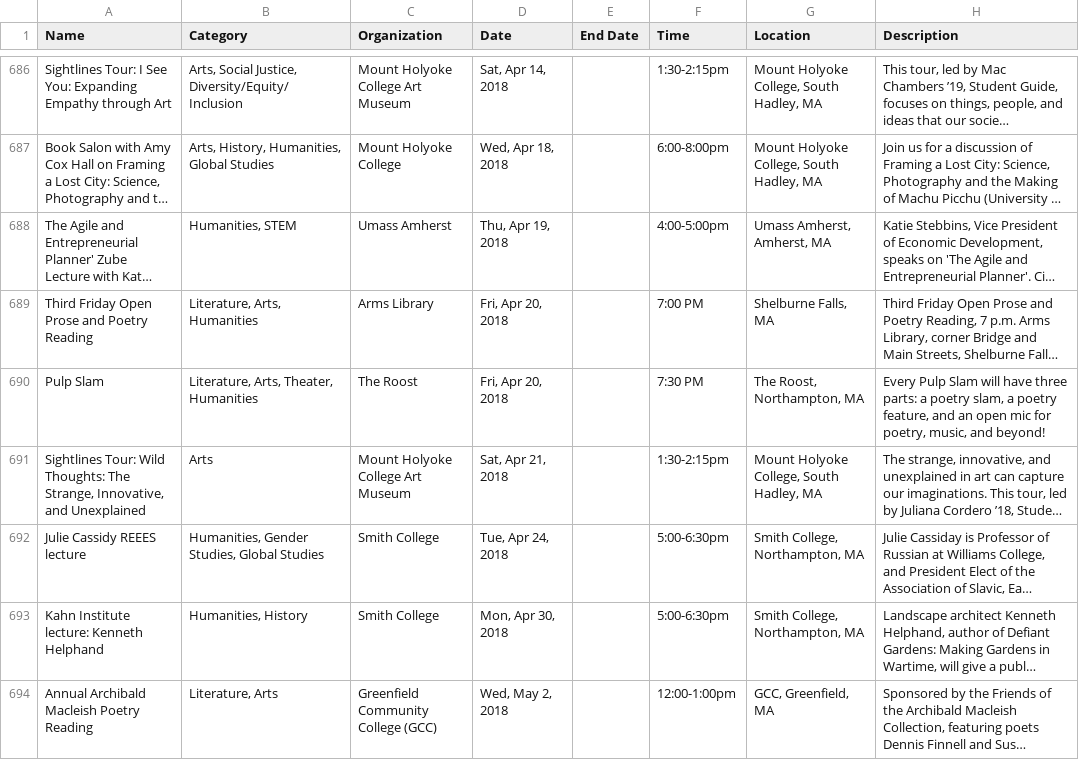
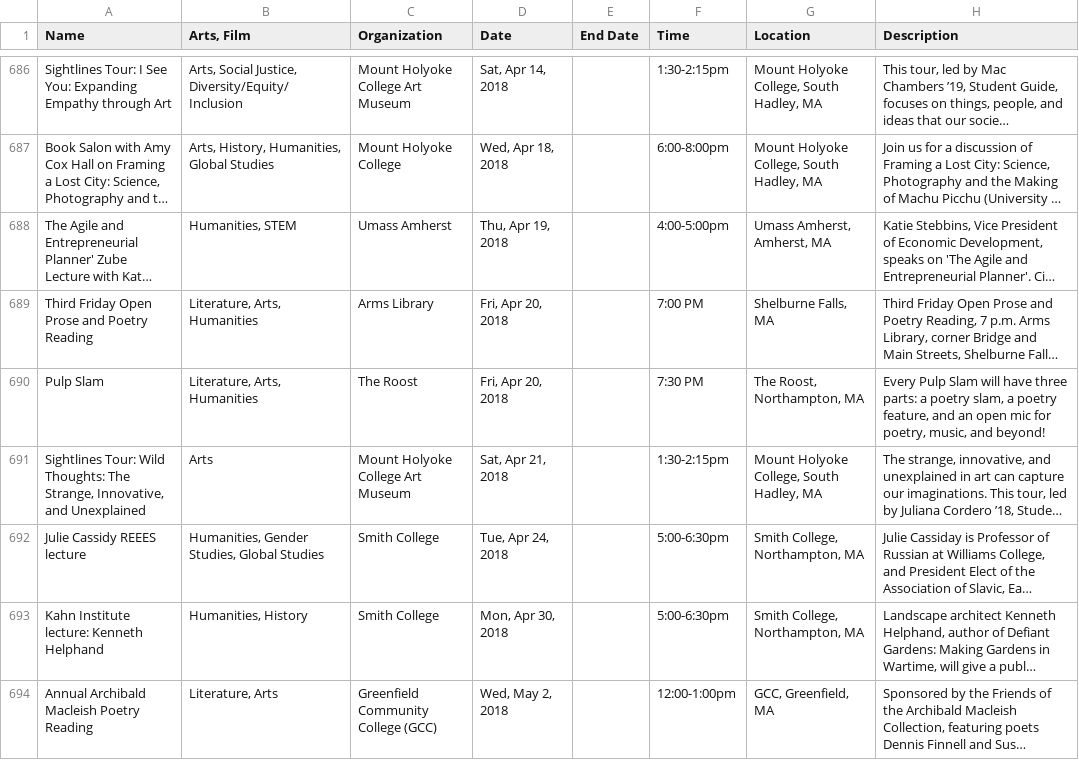
Before and after one commit to researchinnovationoutreach/western-mass-events, a CSV file: cache/cache.csv, drawn as a sheet; only a part is shown, gaps mark what is left out; long unchanged cells end in …; the diff covers the shown part only; the diff names each change by its address in the sheet, - before the commit and + after, or states it on an @@ line.

```diff
--- a/cache/cache.csv
+++ b/cache/cache.csv
-B1: Category
+B1: Arts, Film
-B690 (Arts, Film): Literature, Arts, Theater, Humanities
+B690 (Arts, Film): Literature, Arts, Humanities
```
Also changed, not shown: 11 edited cells elsewhere in this file, 1 other file.
